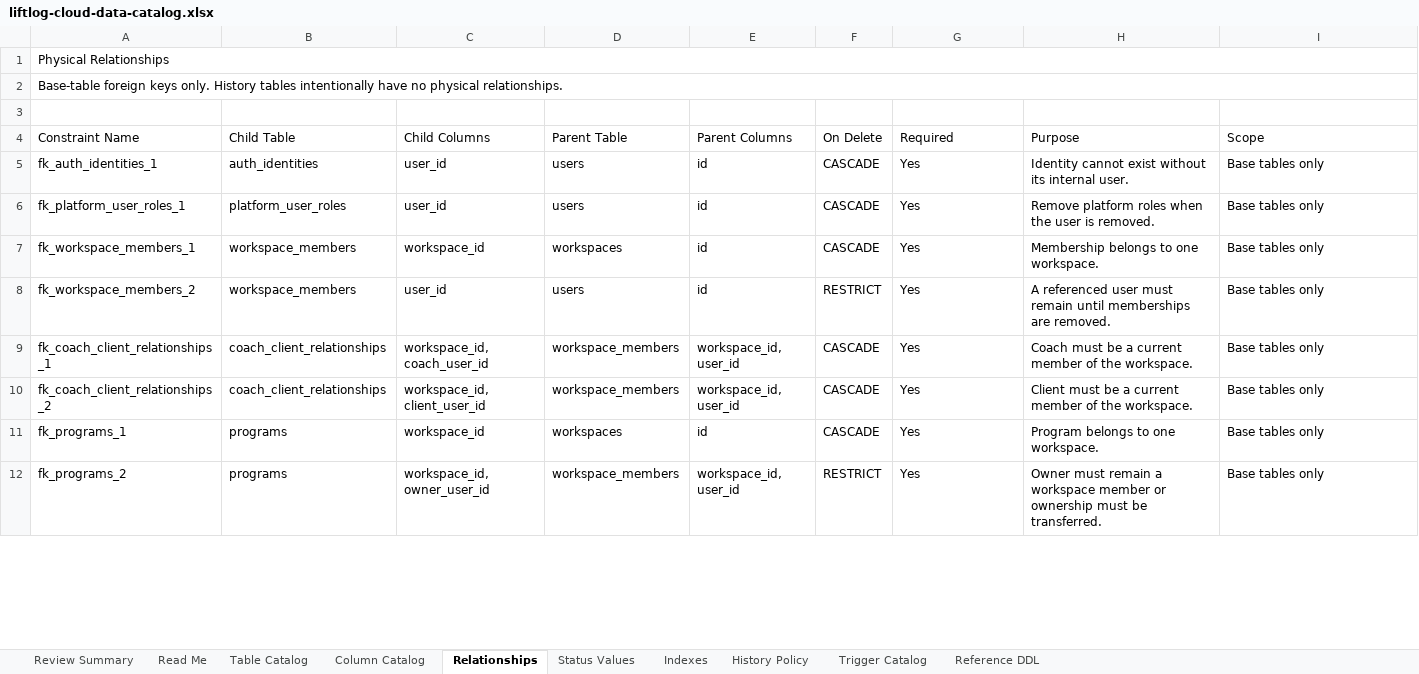
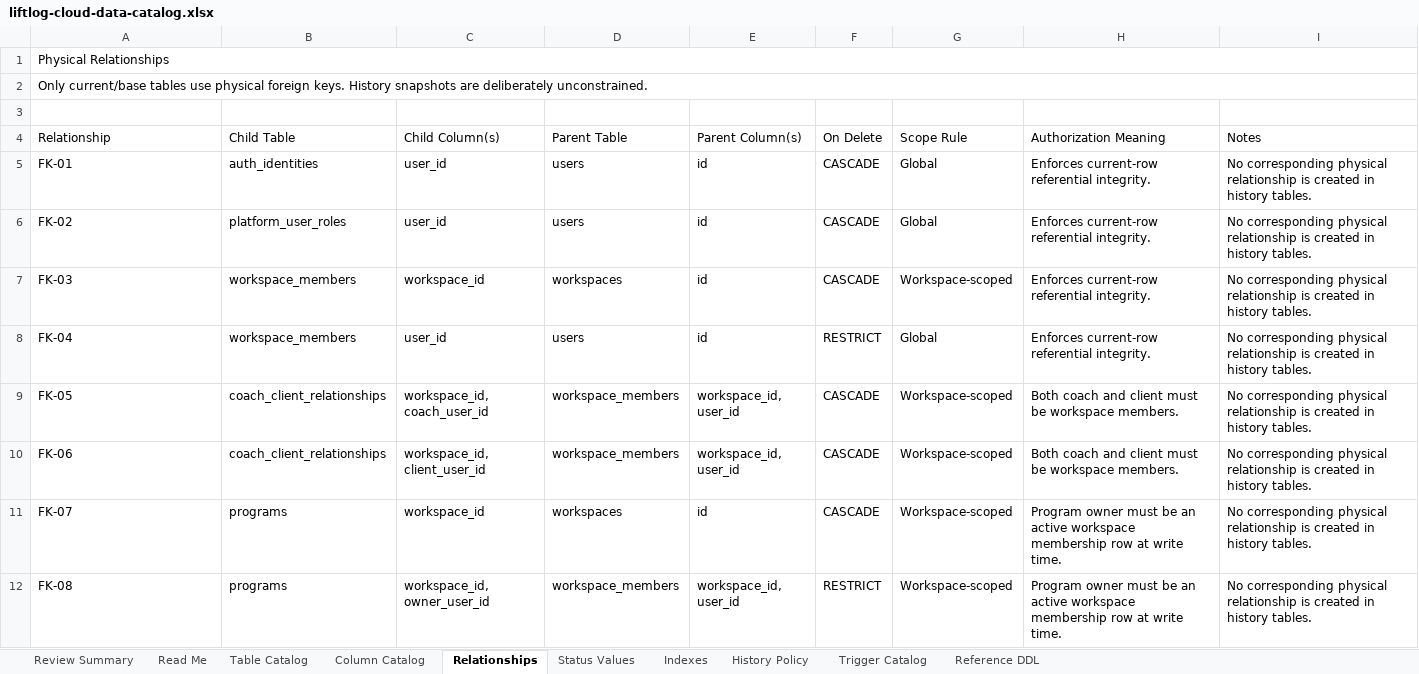
Before and after one commit to lukedwards99/workout-programming-spa, an Excel workbook: docs/liftlog-cloud-data-catalog.xlsx, sheet Relationships, drawn as a sheet; only a part is shown; values as stored, in another font and other column widths than the file's, no cell formats; table styles not drawn; the diff covers the shown part only; the diff names each change by its address in the sheet, - before the commit and + after, or states it on an @@ line.

```diff
--- a/docs/liftlog-cloud-data-catalog.xlsx (sheet Relationships)
+++ b/docs/liftlog-cloud-data-catalog.xlsx (sheet Relationships)
-A2 (Relationship): Base-table foreign keys only. History tables intentionally have no physical relationships.
+A2 (Relationship): Only current/base tables use physical foreign keys. History snapshots are deliberately unconstrained.
-A4: Constraint Name
+A4: Relationship
-C4: Child Columns
+C4: Child Column(s)
-E4: Parent Columns
+E4: Parent Column(s)
-G4: Required
+G4: Scope Rule
-H4: Purpose
+H4: Authorization Meaning
-I4: Scope
+I4: Notes
-A5 (Relationship): fk_auth_identities_1
+A5 (Relationship): FK-01
-G5:G6 (Scope Rule): Yes
+G5:G6 (Scope Rule): Global
-H5 (Authorization Meaning): Identity cannot exist without its internal user.
+H5 (Authorization Meaning): Enforces current-row referential integrity.
-I5:I12 (Notes): Base tables only
+I5:I12 (Notes): No corresponding physical relationship is created in history tables.
-A6 (Relationship): fk_platform_user_roles_1
+A6 (Relationship): FK-02
-H6 (Authorization Meaning): Remove platform roles when the user is removed.
+H6 (Authorization Meaning): Enforces current-row referential integrity.
-A7 (Relationship): fk_workspace_members_1
+A7 (Relationship): FK-03
-G7 (Scope Rule): Yes
+G7 (Scope Rule): Workspace-scoped
-H7 (Authorization Meaning): Membership belongs to one workspace.
+H7 (Authorization Meaning): Enforces current-row referential integrity.
-A8 (Relationship): fk_workspace_members_2
+A8 (Relationship): FK-04
-G8 (Scope Rule): Yes
+G8 (Scope Rule): Global
-H8 (Authorization Meaning): A referenced user must remain until memberships are removed.
+H8 (Authorization Meaning): Enforces current-row referential integrity.
-A9 (Relationship): fk_coach_client_relationships_1
+A9 (Relationship): FK-05
-G9:G12 (Scope Rule): Yes
+G9:G12 (Scope Rule): Workspace-scoped
-H9 (Authorization Meaning): Coach must be a current member of the workspace.
+H9 (Authorization Meaning): Both coach and client must be workspace members.
-A10 (Relationship): fk_coach_client_relationships_2
+A10 (Relationship): FK-06
-H10 (Authorization Meaning): Client must be a current member of the workspace.
+H10 (Authorization Meaning): Both coach and client must be workspace members.
-A11 (Relationship): fk_programs_1
+A11 (Relationship): FK-07
-H11 (Authorization Meaning): Program belongs to one workspace.
+H11 (Authorization Meaning): Program owner must be an active workspace membership row at write time.
-A12 (Relationship): fk_programs_2
+A12 (Relationship): FK-08
-H12 (Authorization Meaning): Owner must remain a workspace member or ownership must be transferred.
+H12 (Authorization Meaning): Program owner must be an active workspace membership row at write time.
```
Also changed, not shown: 13 removed rows and 40 edited cells elsewhere in this sheet, sheet Column Catalog, sheet Reference DDL, sheet Status Values, sheet Indexes, sheet Trigger Catalog, sheet Table Catalog, 3 more sheets, cell formats, 39 other files.
